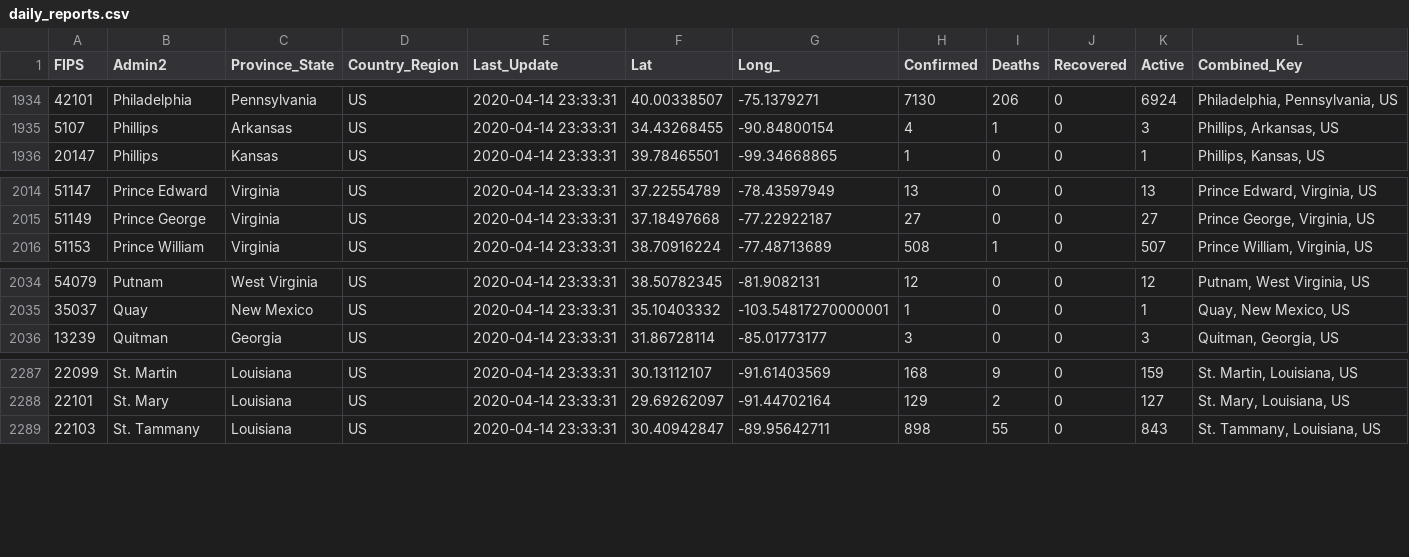
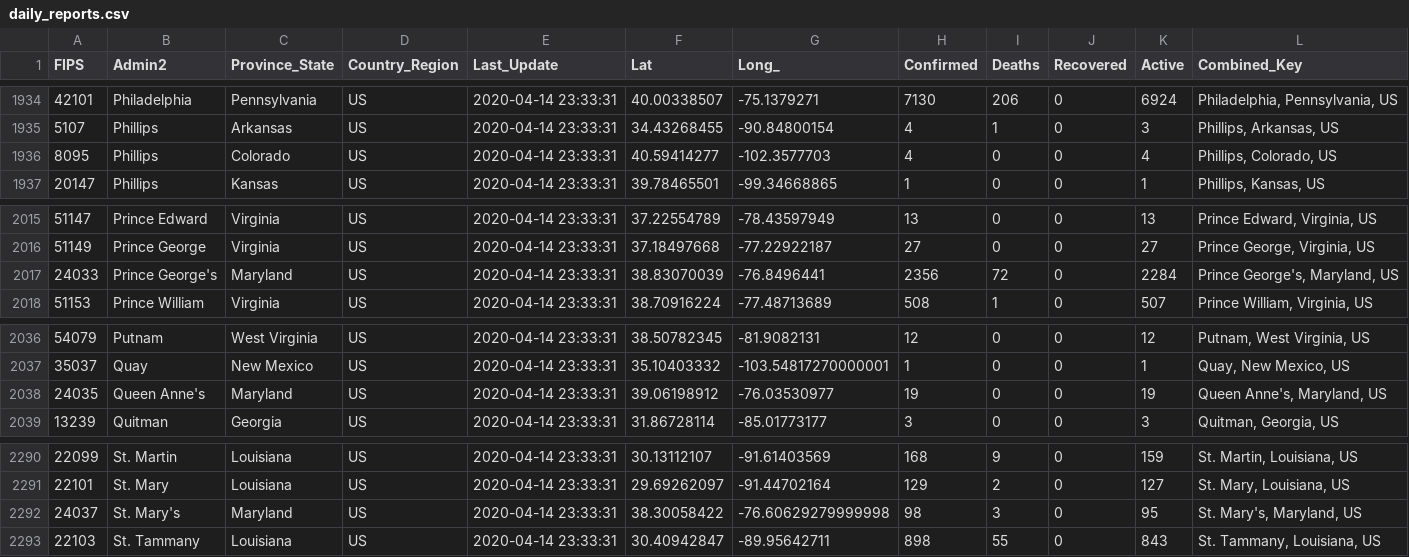
Before and after one commit to marceloctorres/Covid19Api, a CSV file: CovidApi19Console/Sources/daily_reports.csv, drawn as a sheet; only a part is shown, gaps mark what is left out.

```diff
--- a/CovidApi19Console/Sources/daily_reports.csv
+++ b/CovidApi19Console/Sources/daily_reports.csv
@@ -1935,2 +1935,3 @@ FIPS,Admin2,Province_State,Country_Region,Last_Update,Lat,Long_,Confirmed,Deaths
 5107,Phillips,Arkansas,US,2020-04-14 23:33:31,34.43268455,-90.84800154,4,1,0,3,"Phillips, Arkansas, US"
+8095,Phillips,Colorado,US,2020-04-14 23:33:31,40.59414277,-102.3577703,4,0,0,4,"Phillips, Colorado, US"
 20147,Phillips,Kansas,US,2020-04-14 23:33:31,39.78465501,-99.34668865,1,0,0,1,"Phillips, Kansas, US"
@@ -2015,2 +2016,3 @@ FIPS,Admin2,Province_State,Country_Region,Last_Update,Lat,Long_,Confirmed,Deaths
 51149,Prince George,Virginia,US,2020-04-14 23:33:31,37.18497668,-77.22922187,27,0,0,27,"Prince George, Virginia, US"
+24033,Prince George's,Maryland,US,2020-04-14 23:33:31,38.83070039,-76.8496441,2356,72,0,2284,"Prince George's, Maryland, US"
 51153,Prince William,Virginia,US,2020-04-14 23:33:31,38.70916224,-77.48713689,508,1,0,507,"Prince William, Virginia, US"
@@ -2035,2 +2037,3 @@ FIPS,Admin2,Province_State,Country_Region,Last_Update,Lat,Long_,Confirmed,Deaths
 35037,Quay,New Mexico,US,2020-04-14 23:33:31,35.10403332,-103.54817270000001,1,0,0,1,"Quay, New Mexico, US"
+24035,Queen Anne's,Maryland,US,2020-04-14 23:33:31,39.06198912,-76.03530977,19,0,0,19,"Queen Anne's, Maryland, US"
 13239,Quitman,Georgia,US,2020-04-14 23:33:31,31.86728114,-85.01773177,3,0,0,3,"Quitman, Georgia, US"
@@ -2288,2 +2291,3 @@ FIPS,Admin2,Province_State,Country_Region,Last_Update,Lat,Long_,Confirmed,Deaths
 22101,St. Mary,Louisiana,US,2020-04-14 23:33:31,29.69262097,-91.44702164,129,2,0,127,"St. Mary, Louisiana, US"
+24037,St. Mary's,Maryland,US,2020-04-14 23:33:31,38.30058422,-76.60629279999998,98,3,0,95,"St. Mary's, Maryland, US"
 22103,St. Tammany,Louisiana,US,2020-04-14 23:33:31,30.40942847,-89.95642711,898,55,0,843,"St. Tammany, Louisiana, US"
```
Also changed, not shown: CovidApi19Console/Sources/time_series_confirmed.csv, CovidApi19Console/Sources/time_series_deaths.csv, 5 other files.
